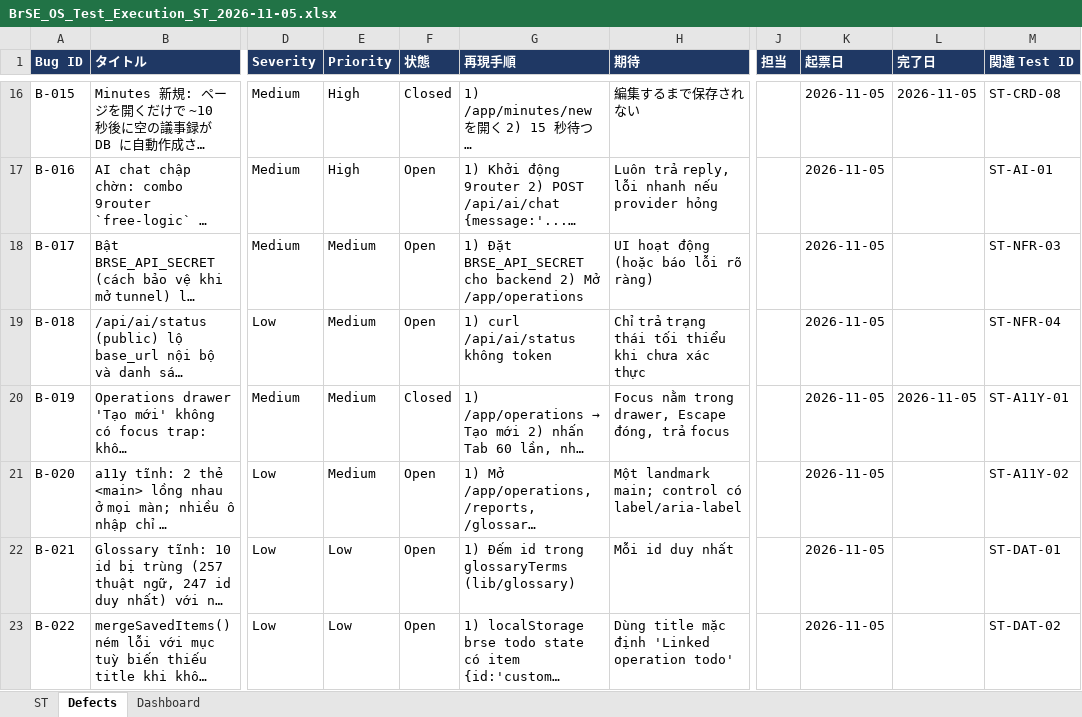
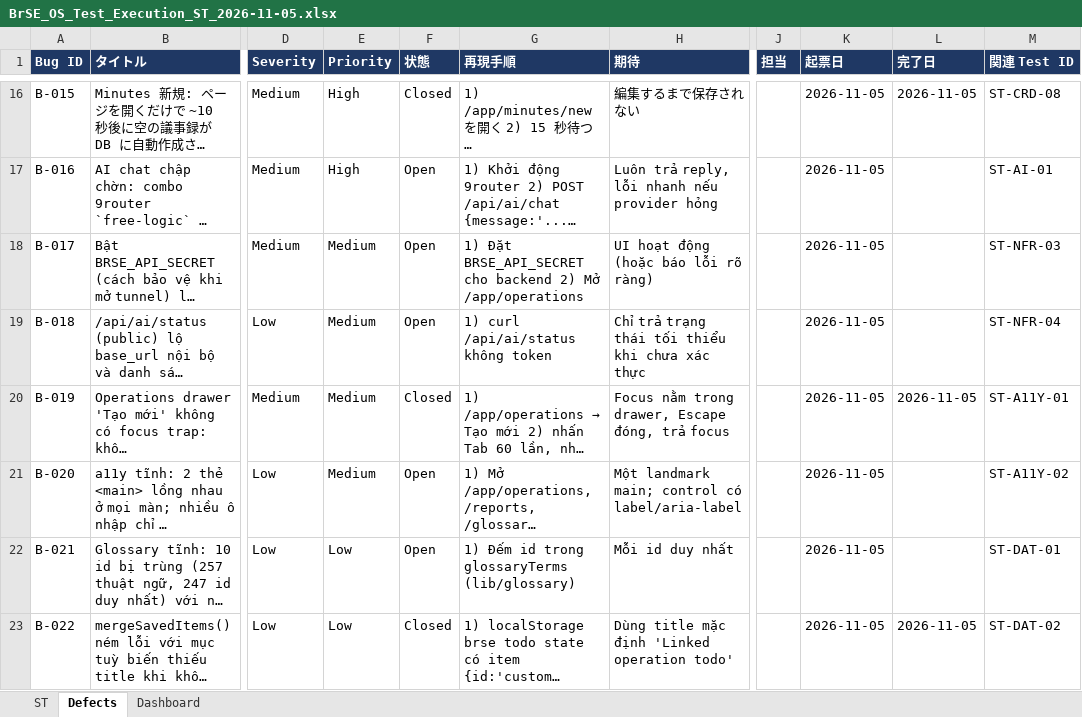
Before and after one commit to bakaryuu1997-sys/BrSE-Master, an Excel workbook: docs/reviews/BrSE_OS_Test_Execution_ST_2026-11-05.xlsx, sheet Defects, drawn as a sheet; only a part is shown, gaps mark what is left out; long unchanged cells end in …; values as stored, in another font and other column widths than the file's, no borders; the diff names each change by its address in the sheet, - before the commit and + after, or states it on an @@ line.

```diff
--- a/docs/reviews/BrSE_OS_Test_Execution_ST_2026-11-05.xlsx (sheet Defects)
+++ b/docs/reviews/BrSE_OS_Test_Execution_ST_2026-11-05.xlsx (sheet Defects)
-F23 (状態): Open
+F23 (状態): Closed
-L23 (完了日): (empty)
+L23 (完了日): 2026-11-05
```
Also changed, not shown: sheet ST, 1 other file.
